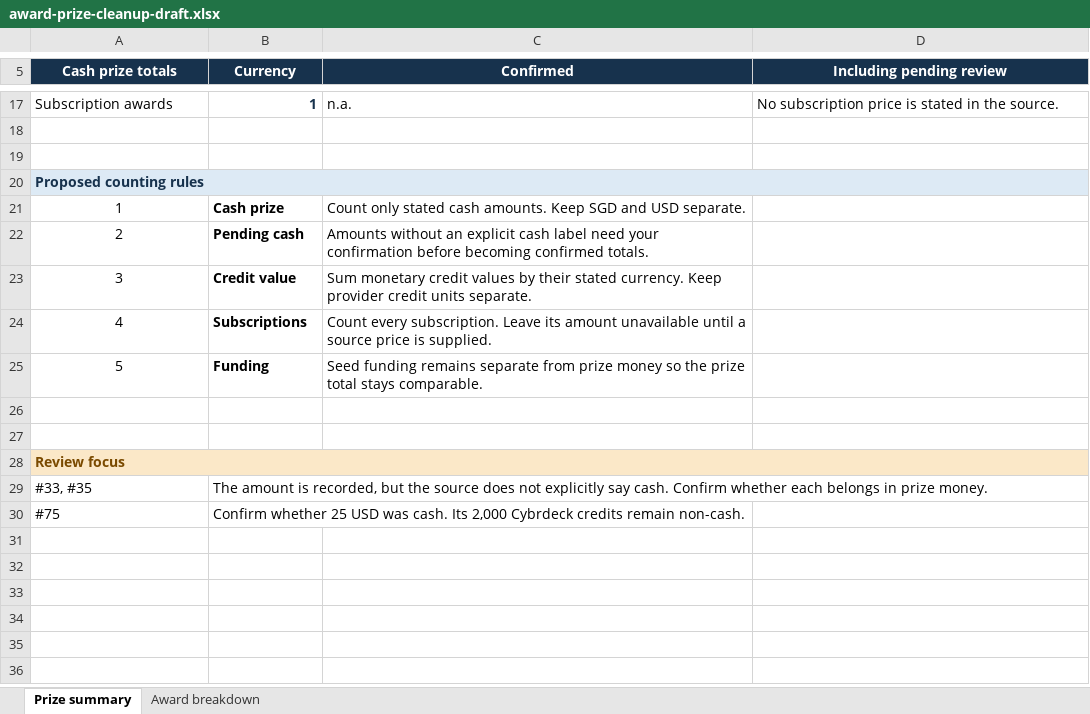
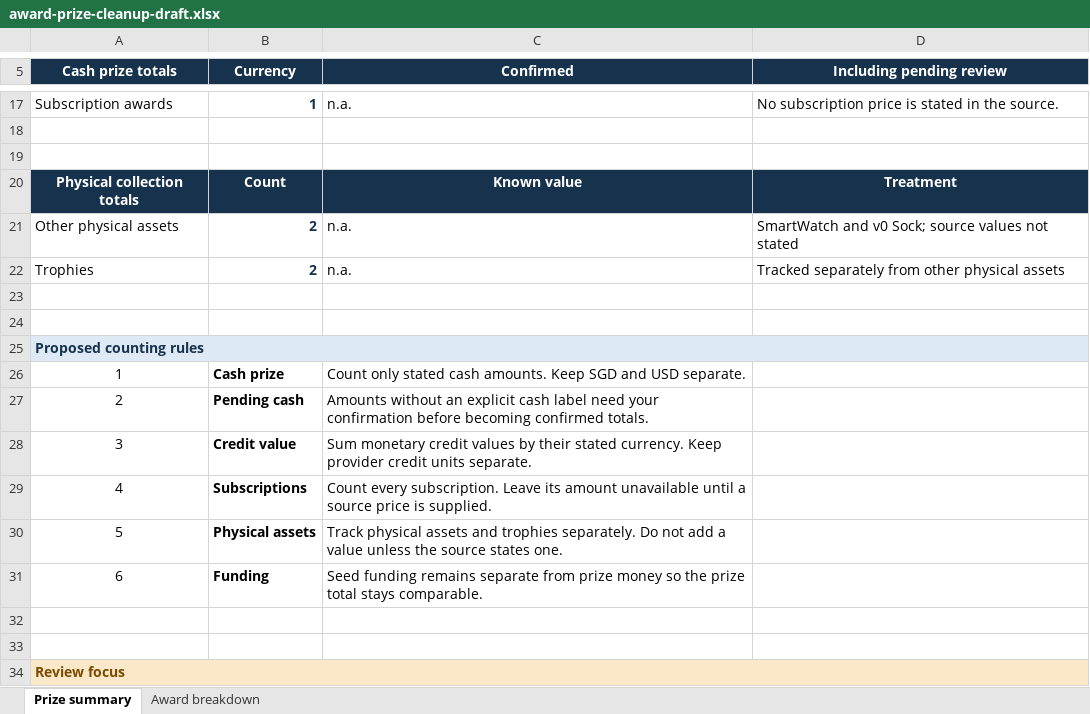
Before and after one commit to sayyidkhan/the100hackathoner, an Excel workbook: outputs/award-prize-cleanup-draft.xlsx, sheet Prize summary, drawn as a sheet; only a part is shown, gaps mark what is left out; the shorter side is filled out with more unchanged rows; values as stored, in another font and other column widths than the file's, no borders; addresses are those after the commit; the diff names each change by its address in the sheet, - before the commit and + after, or states it on an @@ line.

Commit message:
Track hackathon assets and trophies in draft

```diff
--- a/outputs/award-prize-cleanup-draft.xlsx (sheet Prize summary)
+++ b/outputs/award-prize-cleanup-draft.xlsx (sheet Prize summary)
+row 20: Physical collection totals | Count | Known value | Treatment
+row 21: Other physical assets | 2 | n.a. | SmartWatch and v0 Sock; source values not stated
+row 22: Trophies | 2 | n.a. | Tracked separately from other physical assets
+row 23: (empty)
+row 24: (empty)
+row 30: 5 | Physical assets | Track physical assets and trophies separately. Do not add a value unless the source states one.
@@ column A (Cash prize totals) renumbered in row 31 @@
```
Also changed, not shown: sheet Award breakdown, formulas that keep their value.
